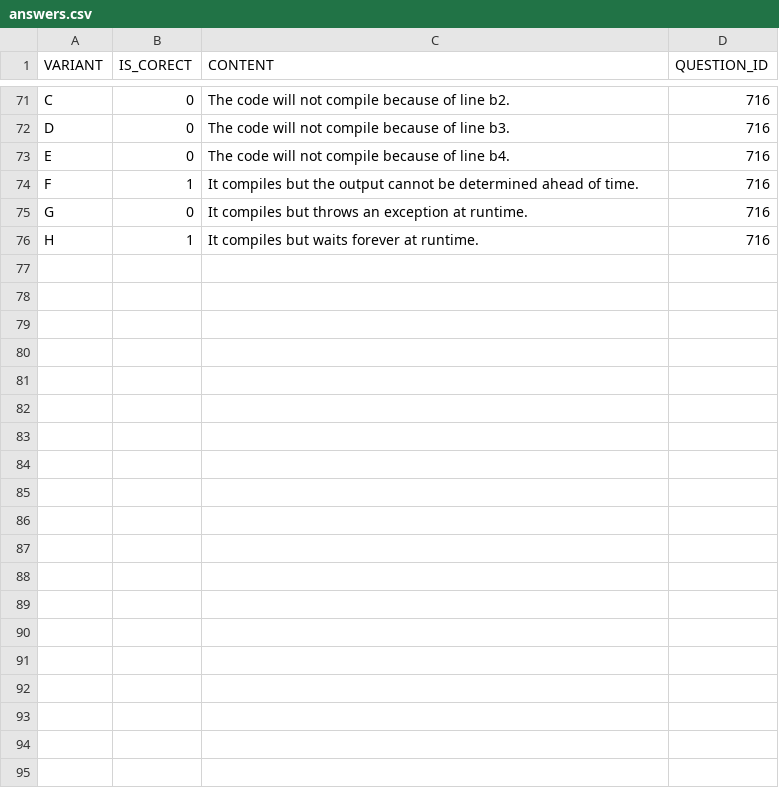
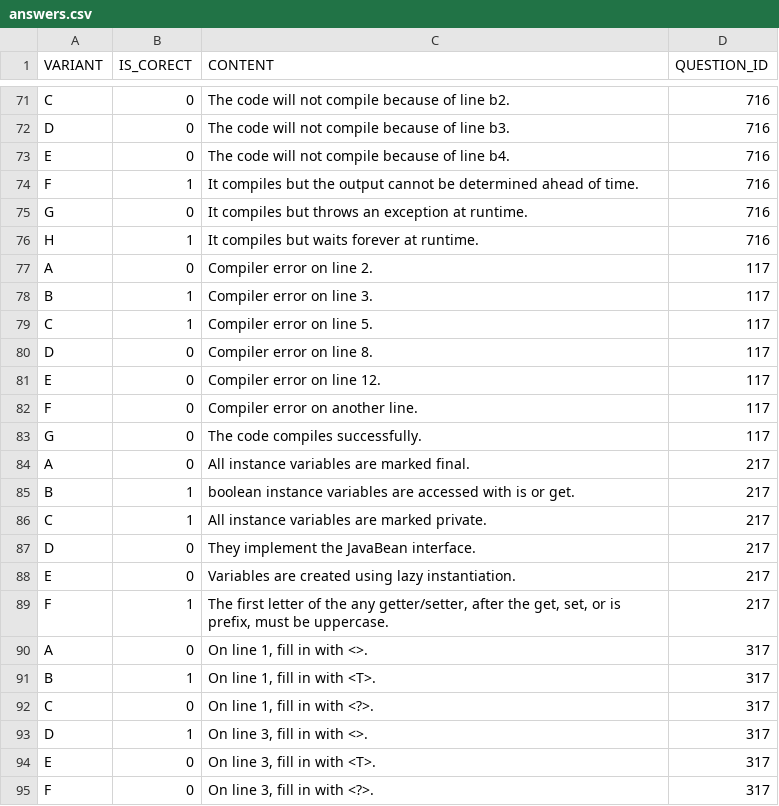
Before and after one commit to miuteo/TestYourself, a CSV file: src/main/resources/config/liquibase/answers.csv, drawn as a sheet; only a part is shown, gaps mark what is left out; the diff covers the shown part only.

Commit message:
17th series of questions&answers

```diff
--- a/src/main/resources/config/liquibase/answers.csv
+++ b/src/main/resources/config/liquibase/answers.csv
@@ -76 +76,20 @@ G|0|It compiles but throws an exception at runtime.|716
 H|1|It compiles but waits forever at runtime.|716
+A|0|Compiler error on line 2.|117
+B|1|Compiler error on line 3.|117
+C|1|Compiler error on line 5.|117
+D|0|Compiler error on line 8.|117
+E|0|Compiler error on line 12.|117
+F|0|Compiler error on another line.|117
+G|0|The code compiles successfully.|117
+A|0|All instance variables are marked final.|217
+B|1|boolean instance variables are accessed with is or get.|217
+C|1|All instance variables are marked private.|217
+D|0|They implement the JavaBean interface.|217
+E|0|Variables are created using lazy instantiation.|217
+F|1|The first letter of the any getter/setter, after the get, set, or is prefix, must be uppercase.|217
+A|0|On line 1, fill in with <>.|317
+B|1|On line 1, fill in with <T>.|317
+C|0|On line 1, fill in with <?>.|317
+D|1|On line 3, fill in with <>.|317
+E|0|On line 3, fill in with <T>.|317
+F|0|On line 3, fill in with <?>.|317
```
Also changed, not shown: 11 added rows elsewhere in this file, src/main/resources/config/liquibase/questions.csv.
